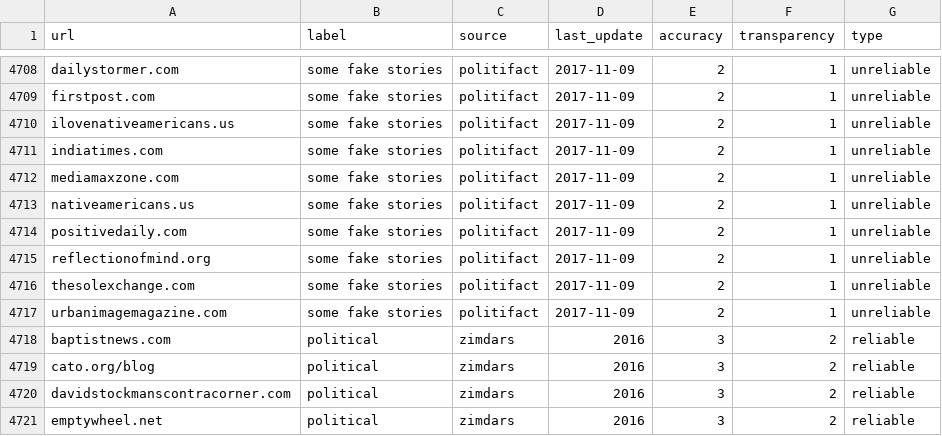
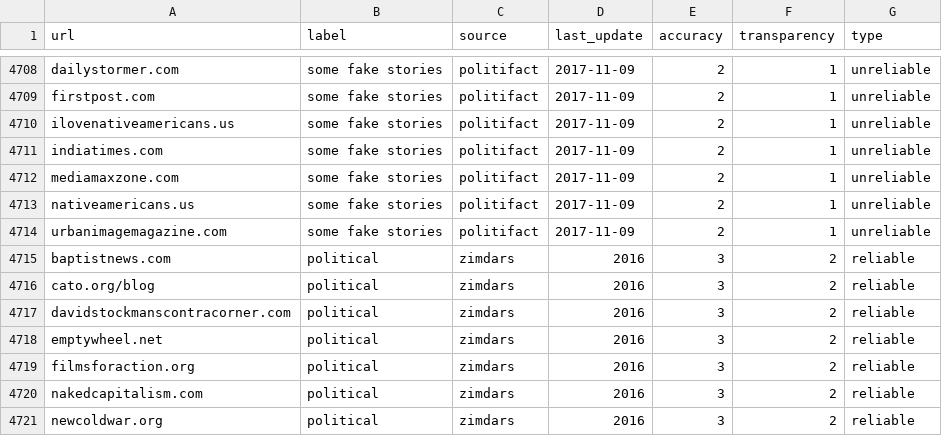
Before and after one commit to Purdue-Innovation-Capstone/browser, a CSV file: domain_list_clean.csv, drawn as a sheet; only a part is shown, gaps mark what is left out; the shorter side is filled out with more unchanged rows; the diff names each change by its address in the sheet, - before the commit and + after, or states it on an @@ line.

Commit message:
Update domain_list_clean.csv

```diff
--- a/domain_list_clean.csv
+++ b/domain_list_clean.csv
-row 4714: positivedaily.com | some fake stories | politifact | 2017-11-09 | 2 | 1 | unreliable
-row 4715: reflectionofmind.org | some fake stories | politifact | 2017-11-09 | 2 | 1 | unreliable
-row 4716: thesolexchange.com | some fake stories | politifact | 2017-11-09 | 2 | 1 | unreliable
```
